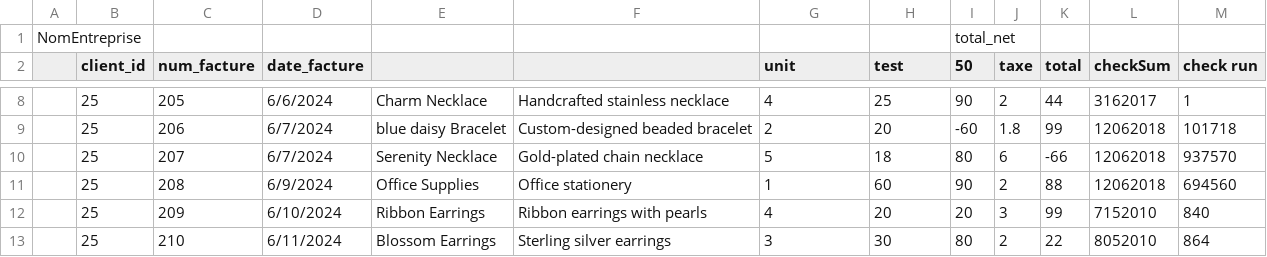
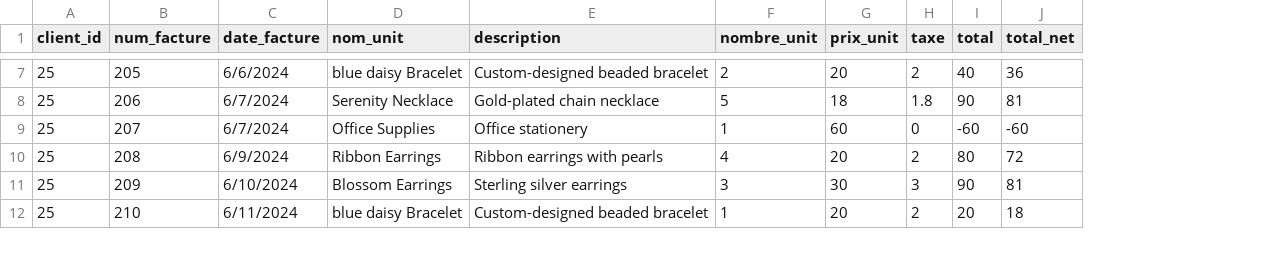
Before and after one commit to HabibBouzaffara/Countopia, a CSV file: server/public/invoices/datasetJune.csv, drawn as a sheet; only a part is shown, gaps mark what is left out; removed rows and columns are numbered as before the commit, all else as after; the diff covers the shown part only; the diff names each change by its address in the sheet, - before the commit and + after, or states it on an @@ line.

```diff
--- a/server/public/invoices/datasetJune.csv
+++ b/server/public/invoices/datasetJune.csv
-column A, empty
-column I (50), rows 8-13: 90 | -60 | 80 | 90 | 20 | 80
-column L (checkSum), rows 8-13: 3162017 | 12062018 | 12062018 | 12062018 | 7152010 | 8052010
-column M (check run), rows 8-13: 1 | 101718 | 937570 | 694560 | 840 | 864
+column J (total_net), rows 7-12: 36 | 81 | -60 | 72 | 81 | 18
-row 1: NomEntreprise |  |  |  |  |  |  |  | total_net
-D1: (empty)
+D1: nom_unit
-E1: (empty)
+E1: description
-F1: unit
+F1: nombre_unit
-G1: test
+G1: prix_unit
-D7 (nom_unit): Charm Necklace
+D7 (nom_unit): blue daisy Bracelet
-E7 (description): Handcrafted stainless necklace
+E7 (description): Custom-designed beaded bracelet
-F7 (nombre_unit): 4
+F7 (nombre_unit): 2
-G7 (prix_unit): 25
+G7 (prix_unit): 20
-I7 (total): 44
+I7 (total): 40
-D8 (nom_unit): blue daisy Bracelet
+D8 (nom_unit): Serenity Necklace
-E8 (description): Custom-designed beaded bracelet
+E8 (description): Gold-plated chain necklace
-F8 (nombre_unit): 2
+F8 (nombre_unit): 5
-G8 (prix_unit): 20
+G8 (prix_unit): 18
-I8 (total): 99
+I8 (total): 90
-D9 (nom_unit): Serenity Necklace
+D9 (nom_unit): Office Supplies
-E9 (description): Gold-plated chain necklace
+E9 (description): Office stationery
-F9 (nombre_unit): 5
+F9 (nombre_unit): 1
-G9 (prix_unit): 18
+G9 (prix_unit): 60
-H9 (taxe): 6
+H9 (taxe): 0
-I9 (total): -66
+I9 (total): -60
-D10 (nom_unit): Office Supplies
+D10 (nom_unit): Ribbon Earrings
-E10 (description): Office stationery
+E10 (description): Ribbon earrings with pearls
-F10 (nombre_unit): 1
+F10 (nombre_unit): 4
-G10 (prix_unit): 60
+G10 (prix_unit): 20
-I10 (total): 88
+I10 (total): 80
-D11 (nom_unit): Ribbon Earrings
+D11 (nom_unit): Blossom Earrings
-E11 (description): Ribbon earrings with pearls
+E11 (description): Sterling silver earrings
-F11 (nombre_unit): 4
+F11 (nombre_unit): 3
-G11 (prix_unit): 20
+G11 (prix_unit): 30
-I11 (total): 99
+I11 (total): 90
-D12 (nom_unit): Blossom Earrings
+D12 (nom_unit): blue daisy Bracelet
-E12 (description): Sterling silver earrings
+E12 (description): Custom-designed beaded bracelet
-F12 (nombre_unit): 3
+F12 (nombre_unit): 1
-G12 (prix_unit): 30
+G12 (prix_unit): 20
-I12 (total): 22
+I12 (total): 20
```
Also changed, not shown: 1 removed row and 120 edited cells elsewhere in this file, server/public/invoices/Dataset march.csv, server/public/invoices/DatasetAug.csv, 20 other files.
